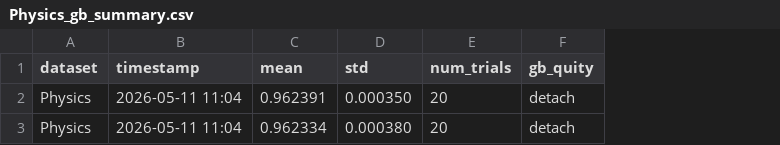
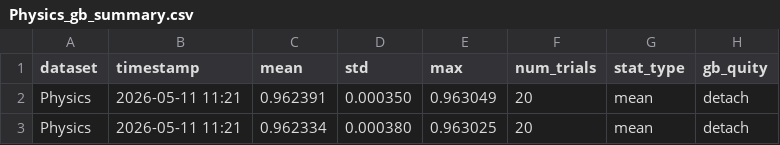
Before and after one commit to osren/GBGCL, a CSV file: analysis_final/Physics_gb_summary.csv, drawn as a sheet; only a part is shown; the diff names each change by its address in the sheet, - before the commit and + after, or states it on an @@ line.

```diff
--- a/analysis_final/Physics_gb_summary.csv
+++ b/analysis_final/Physics_gb_summary.csv
+column E (max), rows 2-3: 0.963049 | 0.963025
+column G (stat_type), rows 2-3: mean | mean
-B2:B3 (timestamp): 2026-05-11 11:04
+B2:B3 (timestamp): 2026-05-11 11:21
```
Also changed, not shown: analysis_final/CS_gb_summary.csv, analysis_final/Computers_gb_summary.csv, 3 other files.
